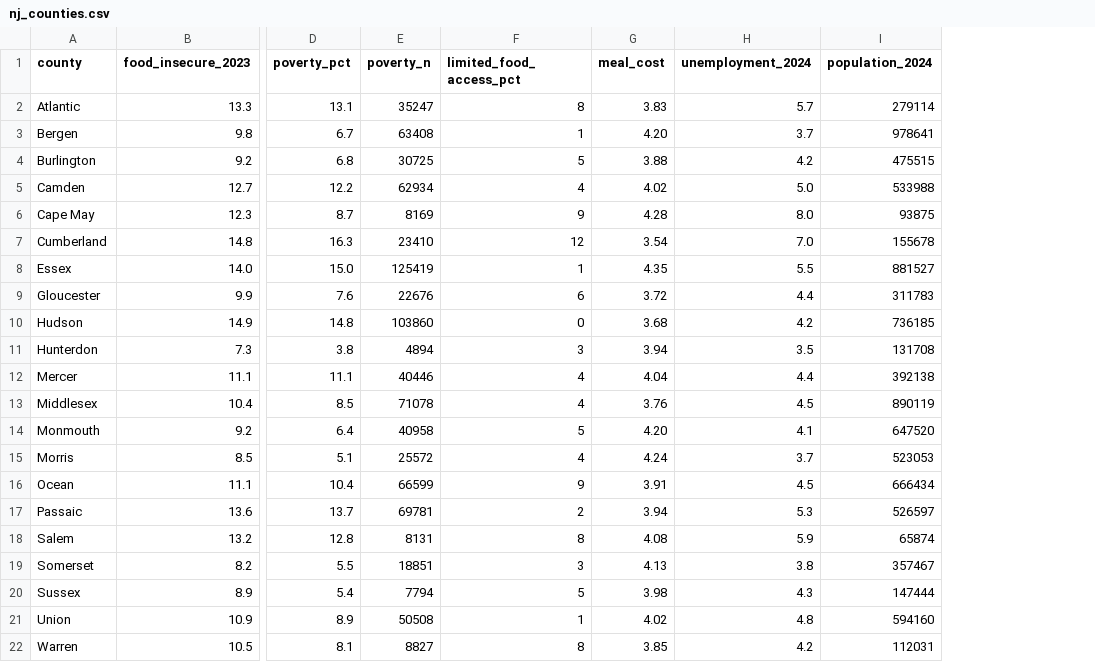
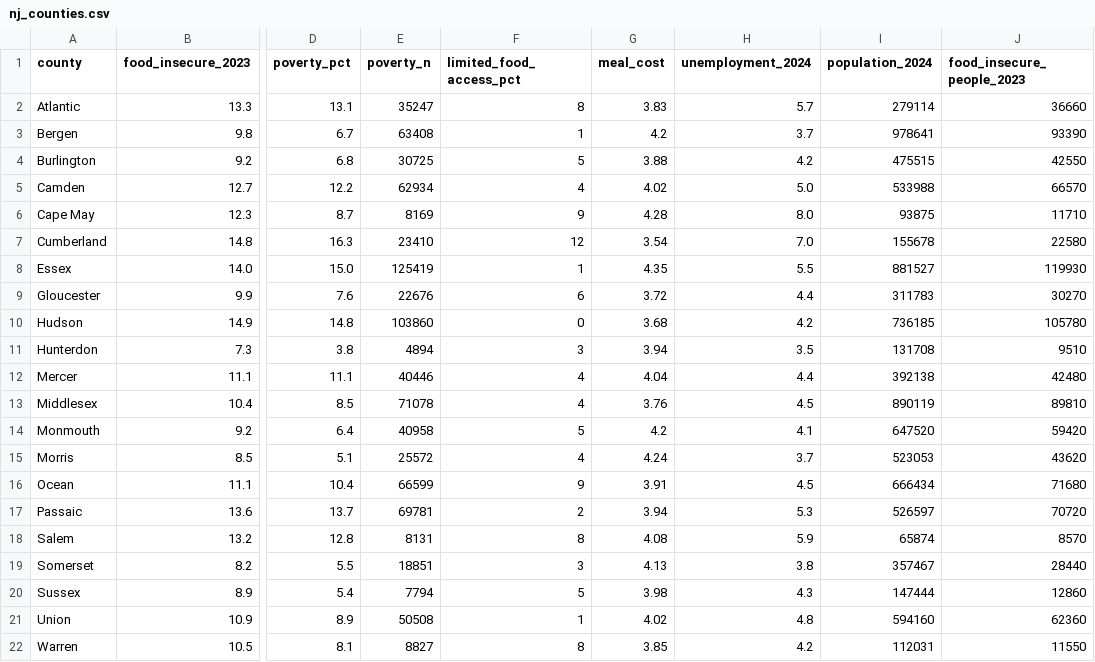
Before and after one commit to ha-cindy/paws-and-pantries, a CSV file: analysis/nj_counties.csv, drawn as a sheet; only a part is shown, gaps mark what is left out; the diff names each change by its address in the sheet, - before the commit and + after, or states it on an @@ line.

```diff
--- a/analysis/nj_counties.csv
+++ b/analysis/nj_counties.csv
+column J (food_insecure_people_2023), rows 2-22: 36660 | 93390 | 42550 | 66570 | 11710 | 22580 | 119930 | 30270 | 105780 | 9510 | 42480 | 89810 | 59420 | 43620 | 71680 | 70720 | 8570 | 28440 | 12860 | 62360 | 11550
-G3 (meal_cost): 4.20
+G3 (meal_cost): 4.2
-G14 (meal_cost): 4.20
+G14 (meal_cost): 4.2
```
Also changed, not shown: 9 other files.
